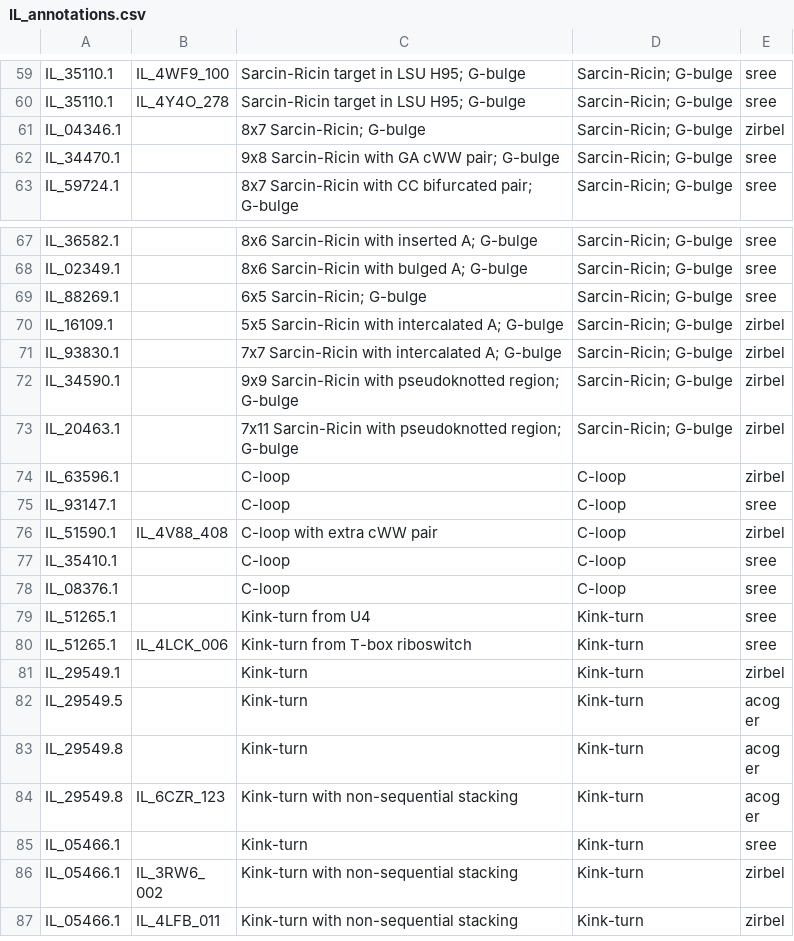
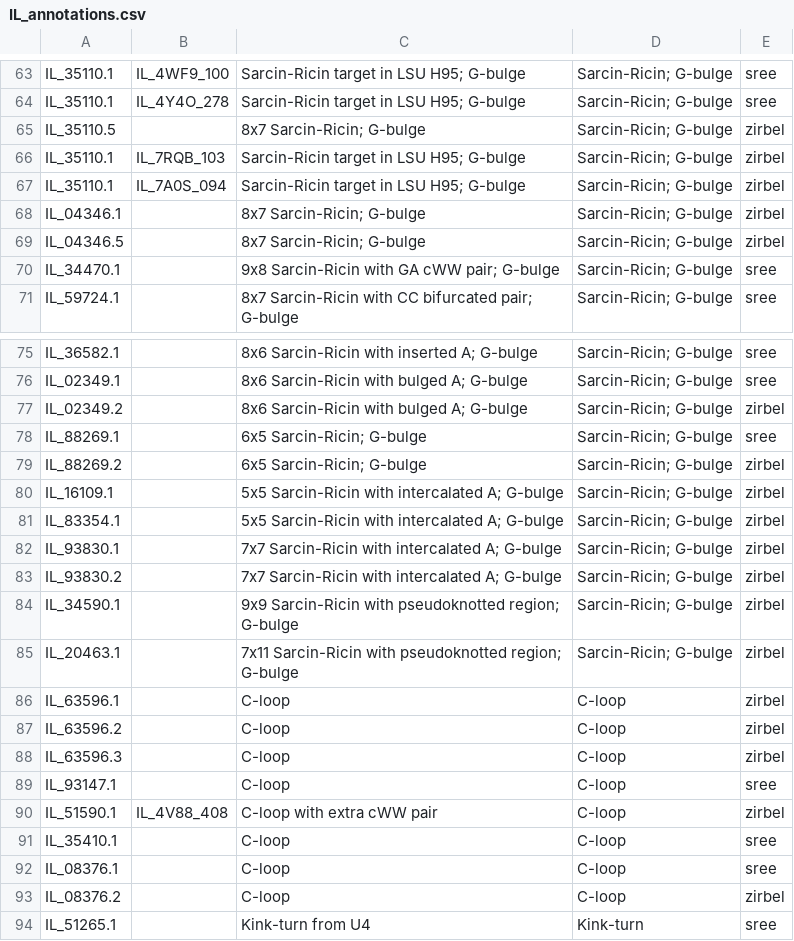
Before and after one commit to BGSU-RNA/RNA-3D-Hub-core, a CSV file: IL_annotations.csv, drawn as a sheet; only a part is shown, gaps mark what is left out; the shorter side is filled out with more unchanged rows; the diff covers the shown part only.

Commit message:
IL_annotations.csv

```diff
--- a/IL_annotations.csv
+++ b/IL_annotations.csv
@@ -60,3 +64,7 @@ IL_35110.1,IL_4WF9_100,Sarcin-Ricin target in LSU H95; G-bulge,Sarcin-Ricin; G-b
 IL_35110.1,IL_4Y4O_278,Sarcin-Ricin target in LSU H95; G-bulge,Sarcin-Ricin; G-bulge,sree
+IL_35110.5,,8x7 Sarcin-Ricin; G-bulge,Sarcin-Ricin; G-bulge,zirbel
+IL_35110.1,IL_7RQB_103,Sarcin-Ricin target in LSU H95; G-bulge,Sarcin-Ricin; G-bulge,zirbel
+IL_35110.1,IL_7A0S_094,Sarcin-Ricin target in LSU H95; G-bulge,Sarcin-Ricin; G-bulge,zirbel
 IL_04346.1,,8x7 Sarcin-Ricin; G-bulge,Sarcin-Ricin; G-bulge,zirbel
+IL_04346.5,,8x7 Sarcin-Ricin; G-bulge,Sarcin-Ricin; G-bulge,zirbel
 IL_34470.1,,9x8 Sarcin-Ricin with GA cWW pair; G-bulge,Sarcin-Ricin; G-bulge,sree
@@ -68,5 +76,9 @@ IL_36582.1,,8x6 Sarcin-Ricin with inserted A; G-bulge,Sarcin-Ricin; G-bulge,sree
 IL_02349.1,,8x6 Sarcin-Ricin with bulged A; G-bulge,Sarcin-Ricin; G-bulge,sree
+IL_02349.2,,8x6 Sarcin-Ricin with bulged A; G-bulge,Sarcin-Ricin; G-bulge,zirbel
 IL_88269.1,,6x5 Sarcin-Ricin; G-bulge,Sarcin-Ricin; G-bulge,sree
+IL_88269.2,,6x5 Sarcin-Ricin; G-bulge,Sarcin-Ricin; G-bulge,zirbel
 IL_16109.1,,5x5 Sarcin-Ricin with intercalated A; G-bulge,Sarcin-Ricin; G-bulge,zirbel
+IL_83354.1,,5x5 Sarcin-Ricin with intercalated A; G-bulge,Sarcin-Ricin; G-bulge,zirbel
 IL_93830.1,,7x7 Sarcin-Ricin with intercalated A; G-bulge,Sarcin-Ricin; G-bulge,zirbel
+IL_93830.2,,7x7 Sarcin-Ricin with intercalated A; G-bulge,Sarcin-Ricin; G-bulge,zirbel
 IL_34590.1,,9x9 Sarcin-Ricin with pseudoknotted region; G-bulge,Sarcin-Ricin; G-bulge,zirbel
@@ -74,2 +86,4 @@ IL_20463.1,,7x11 Sarcin-Ricin with pseudoknotted region; G-bulge,Sarcin-Ricin; G
 IL_63596.1,,C-loop,C-loop,zirbel
+IL_63596.2,,C-loop,C-loop,zirbel
+IL_63596.3,,C-loop,C-loop,zirbel
 IL_93147.1,,C-loop,C-loop,sree
@@ -78,2 +92,3 @@ IL_35410.1,,C-loop,C-loop,sree
 IL_08376.1,,C-loop,C-loop,sree
+IL_08376.2,,C-loop,C-loop,zirbel
 IL_51265.1,,Kink-turn from U4,Kink-turn,sree
```
Also changed, not shown: 5 added rows and 1 removed row elsewhere in this file.
